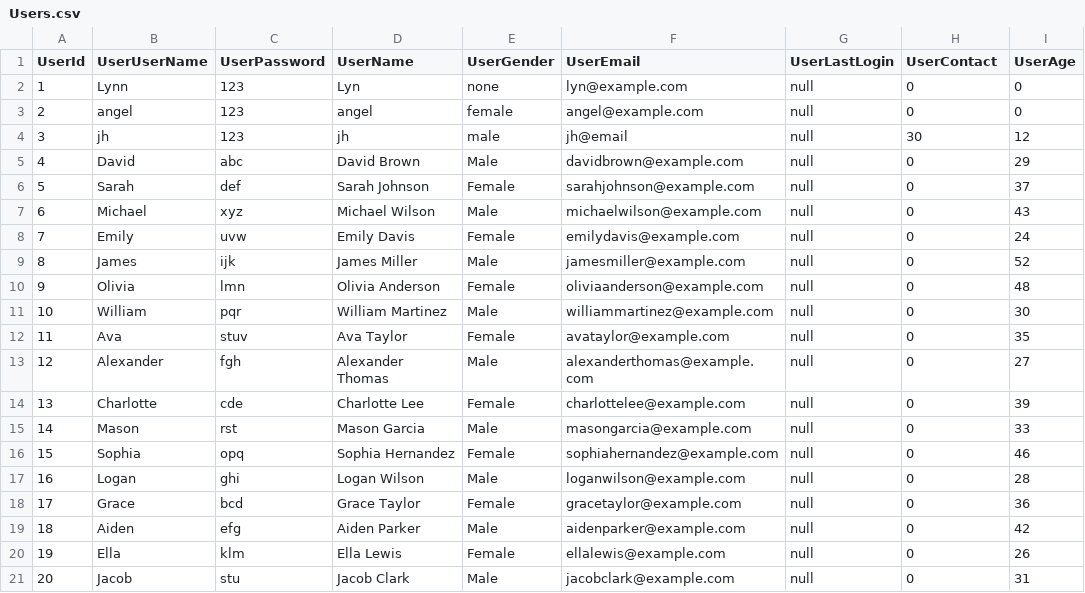
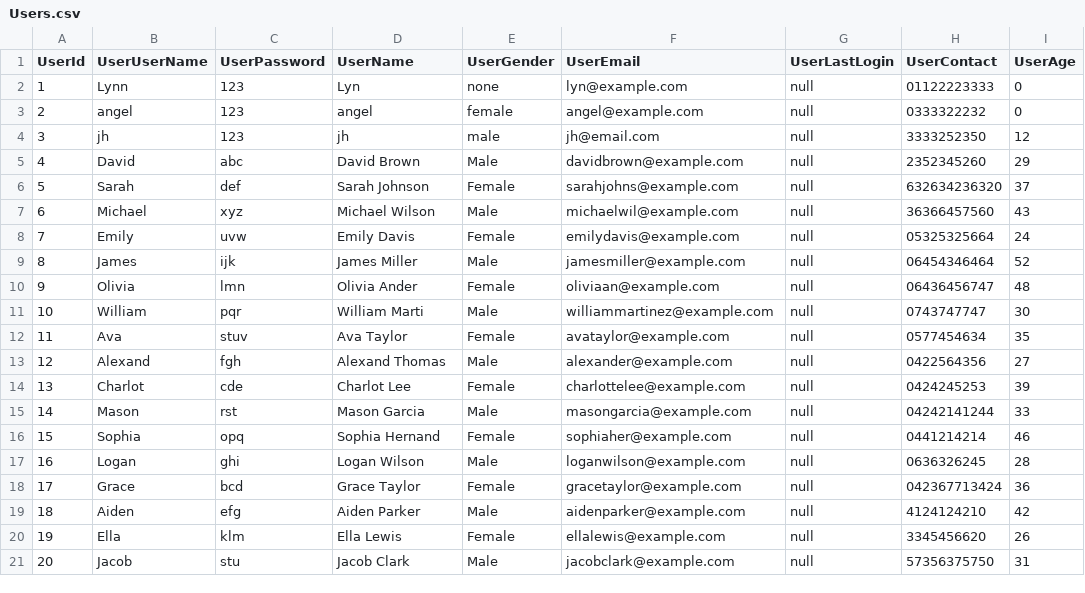
Before and after one commit to Kuon-dev/assignment-dstr, a CSV file: Database/Users.csv, drawn as a sheet.

Commit message:
database

```diff
--- a/Database/Users.csv
+++ b/Database/Users.csv
@@ -1,21 +1,21 @@
 UserId,UserUserName,UserPassword,UserName,UserGender,UserEmail,UserLastLogin,UserContact,UserAge
-1,Lynn,123,Lyn,none,lyn@example.com,null,0,0
-2,angel,123,angel,female,angel@example.com,null,0,0
-3,jh,123,jh,male,jh@email,null,30,12
-4,David,abc,David Brown,Male,davidbrown@example.com,null,0,29
-5,Sarah,def,Sarah Johnson,Female,sarahjohnson@example.com,null,0,37
-6,Michael,xyz,Michael Wilson,Male,michaelwilson@example.com,null,0,43
-7,Emily,uvw,Emily Davis,Female,emilydavis@example.com,null,0,24
-8,James,ijk,James Miller,Male,jamesmiller@example.com,null,0,52
-9,Olivia,lmn,Olivia Anderson,Female,oliviaanderson@example.com,null,0,48
-10,William,pqr,William Martinez,Male,williammartinez@example.com,null,0,30
-11,Ava,stuv,Ava Taylor,Female,avataylor@example.com,null,0,35
-12,Alexander,fgh,Alexander Thomas,Male,alexanderthomas@example.com,null,0,27
-13,Charlotte,cde,Charlotte Lee,Female,charlottelee@example.com,null,0,39
-14,Mason,rst,Mason Garcia,Male,masongarcia@example.com,null,0,33
-15,Sophia,opq,Sophia Hernandez,Female,sophiahernandez@example.com,null,0,46
-16,Logan,ghi,Logan Wilson,Male,loganwilson@example.com,null,0,28
-17,Grace,bcd,Grace Taylor,Female,gracetaylor@example.com,null,0,36
-18,Aiden,efg,Aiden Parker,Male,aidenparker@example.com,null,0,42
-19,Ella,klm,Ella Lewis,Female,ellalewis@example.com,null,0,26
-20,Jacob,stu,Jacob Clark,Male,jacobclark@example.com,null,0,31
+1,Lynn,123,Lyn,none,lyn@example.com,null,01122223333,0
+2,angel,123,angel,female,angel@example.com,null,0333322232,0
+3,jh,123,jh,male,jh@email.com,null,3333252350,12
+4,David,abc,David Brown,Male,davidbrown@example.com,null,2352345260,29
+5,Sarah,def,Sarah Johnson,Female,sarahjohns@example.com,null,632634236320,37
+6,Michael,xyz,Michael Wilson,Male,michaelwil@example.com,null,36366457560,43
+7,Emily,uvw,Emily Davis,Female,emilydavis@example.com,null,05325325664,24
+8,James,ijk,James Miller,Male,jamesmiller@example.com,null,06454346464,52
+9,Olivia,lmn,Olivia Ander,Female,oliviaan@example.com,null,06436456747,48
+10,William,pqr,William Marti,Male,williammartinez@example.com,null,0743747747,30
+11,Ava,stuv,Ava Taylor,Female,avataylor@example.com,null,0577454634,35
+12,Alexand,fgh,Alexand Thomas,Male,alexander@example.com,null,0422564356,27
+13,Charlot,cde,Charlot Lee,Female,charlottelee@example.com,null,0424245253,39
+14,Mason,rst,Mason Garcia,Male,masongarcia@example.com,null,04242141244,33
+15,Sophia,opq,Sophia Hernand,Female,sophiaher@example.com,null,0441214214,46
+16,Logan,ghi,Logan Wilson,Male,loganwilson@example.com,null,0636326245,28
+17,Grace,bcd,Grace Taylor,Female,gracetaylor@example.com,null,042367713424,36
+18,Aiden,efg,Aiden Parker,Male,aidenparker@example.com,null,4124124210,42
+19,Ella,klm,Ella Lewis,Female,ellalewis@example.com,null,3345456620,26
+20,Jacob,stu,Jacob Clark,Male,jacobclark@example.com,null,57356375750,31
```
Also changed, not shown: Database/FeedbackDatabase.csv.
